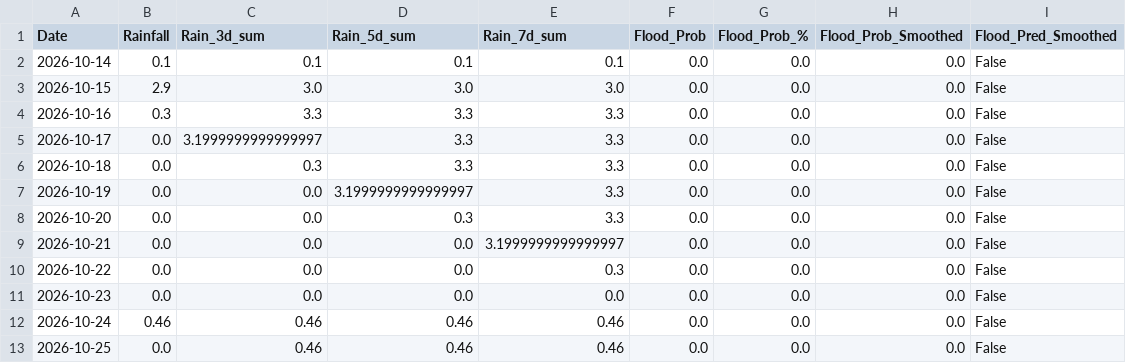
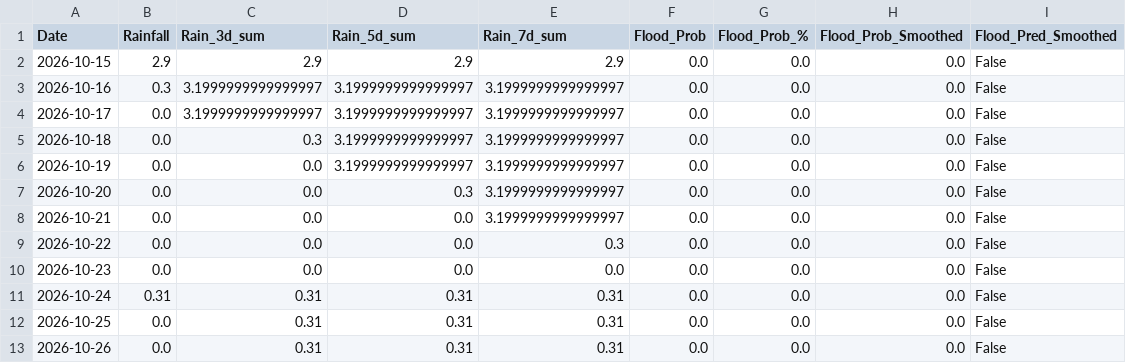
Before and after one commit to kgyb02/Matsya-Flood-detector, a CSV file: backend/csv_generator/flood_prediction.csv, drawn as a sheet.

```diff
--- a/backend/csv_generator/flood_prediction.csv
+++ b/backend/csv_generator/flood_prediction.csv
@@ -1,9 +1,8 @@
 Date,Rainfall,Rain_3d_sum,Rain_5d_sum,Rain_7d_sum,Flood_Prob,Flood_Prob_%,Flood_Prob_Smoothed,Flood_Pred_Smoothed
-2026-10-14,0.1,0.1,0.1,0.1,0.0,0.0,0.0,False
-2026-10-15,2.9,3.0,3.0,3.0,0.0,0.0,0.0,False
-2026-10-16,0.3,3.3,3.3,3.3,0.0,0.0,0.0,False
-2026-10-17,0.0,3.1999999999999997,3.3,3.3,0.0,0.0,0.0,False
-2026-10-18,0.0,0.3,3.3,3.3,0.0,0.0,0.0,False
-2026-10-19,0.0,0.0,3.1999999999999997,3.3,0.0,0.0,0.0,False
-2026-10-20,0.0,0.0,0.3,3.3,0.0,0.0,0.0,False
+2026-10-15,2.9,2.9,2.9,2.9,0.0,0.0,0.0,False
+2026-10-16,0.3,3.1999999999999997,3.1999999999999997,3.1999999999999997,0.0,0.0,0.0,False
+2026-10-17,0.0,3.1999999999999997,3.1999999999999997,3.1999999999999997,0.0,0.0,0.0,False
+2026-10-18,0.0,0.3,3.1999999999999997,3.1999999999999997,0.0,0.0,0.0,False
+2026-10-19,0.0,0.0,3.1999999999999997,3.1999999999999997,0.0,0.0,0.0,False
+2026-10-20,0.0,0.0,0.3,3.1999999999999997,0.0,0.0,0.0,False
 2026-10-21,0.0,0.0,0.0,3.1999999999999997,0.0,0.0,0.0,False
@@ -11,3 +10,4 @@ Date,Rainfall,Rain_3d_sum,Rain_5d_sum,Rain_7d_sum,Flood_Prob,Flood_Prob_%,Flood_
 2026-10-23,0.0,0.0,0.0,0.0,0.0,0.0,0.0,False
-2026-10-24,0.46,0.46,0.46,0.46,0.0,0.0,0.0,False
-2026-10-25,0.0,0.46,0.46,0.46,0.0,0.0,0.0,False
+2026-10-24,0.31,0.31,0.31,0.31,0.0,0.0,0.0,False
+2026-10-25,0.0,0.31,0.31,0.31,0.0,0.0,0.0,False
+2026-10-26,0.0,0.31,0.31,0.31,0.0,0.0,0.0,False
```
Also changed, not shown: backend/flood_detector/flood_forecast.csv, 3 other files.
